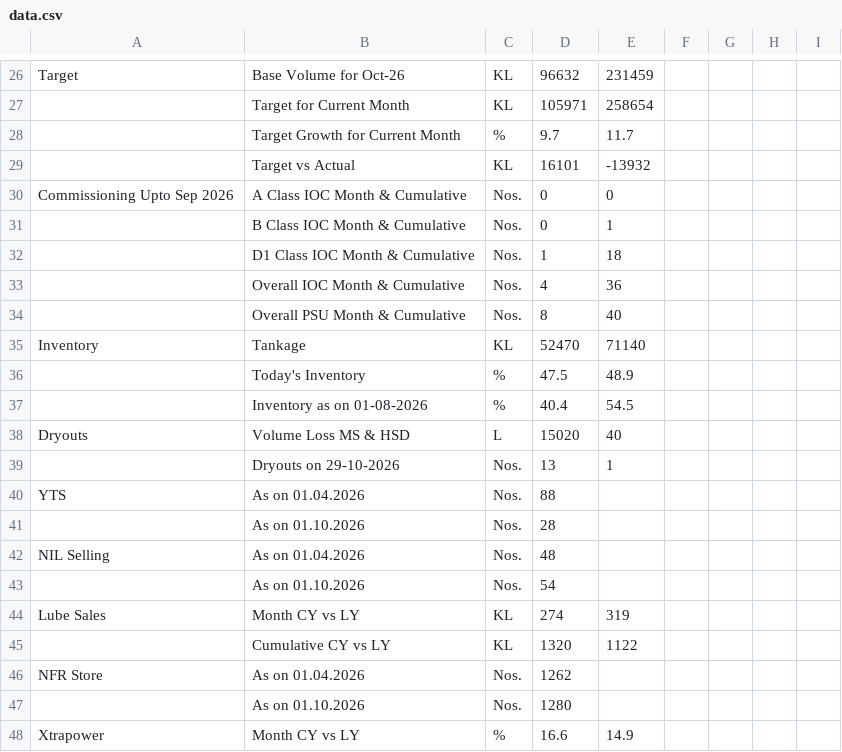
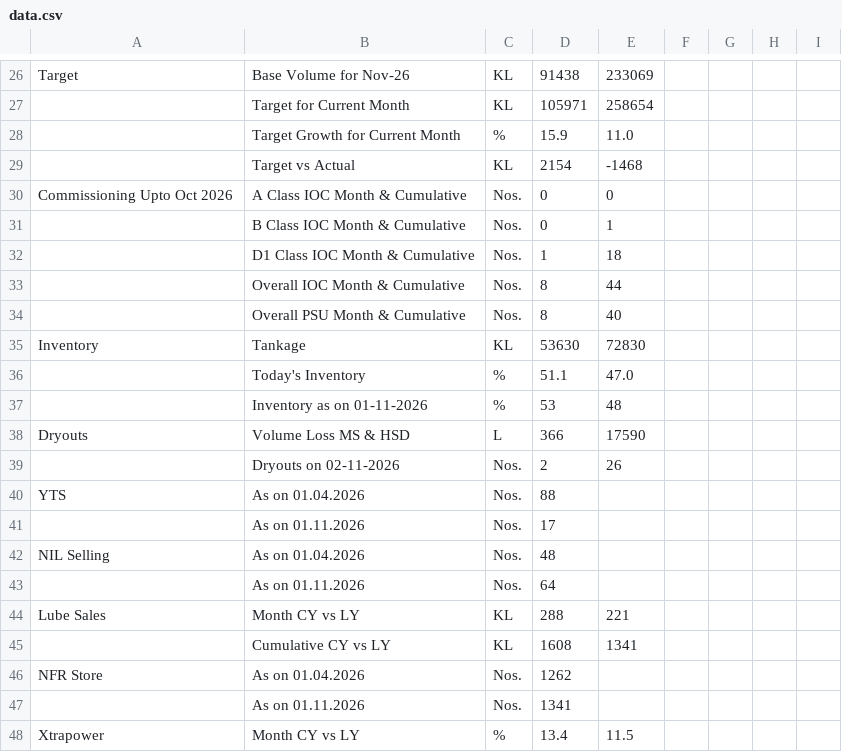
Before and after one commit to shivamindianoil-eng/rso-dashboard, a CSV file: data.csv, drawn as a sheet; only a part is shown, gaps mark what is left out; removed rows and columns are numbered as before the commit, all else as after; the diff covers the shown part only; the diff names each change by its address in the sheet, - before the commit and + after, or states it on an @@ line.

Commit message:
Add files via upload

```diff
--- a/data.csv
+++ b/data.csv
-B26: Base Volume for Oct-26
+B26: Base Volume for Nov-26
-D26: 96632
+D26: 91438
-E26: 231459
+E26: 233069
-D28: 9.7
+D28: 15.9
-E28: 11.7
+E28: 11.0
-D29: 16101
+D29: 2154
-E29: -13932
+E29: -1468
-A30: Commissioning Upto Sep 2026
+A30: Commissioning Upto Oct 2026
-D33: 4
+D33: 8
-E33: 36
+E33: 44
-D35: 52470
+D35: 53630
-E35: 71140
+E35: 72830
-D36: 47.5
+D36: 51.1
-E36: 48.9
+E36: 47.0
-row 37:  | Inventory as on 01-08-2026 | % | 40.4 | 54.5
+row 37:  | Inventory as on 01-11-2026 | % | 53 | 48
-D38: 15020
+D38: 366
-E38: 40
+E38: 17590
-row 39:  | Dryouts on 29-10-2026 | Nos. | 13 | 1
+row 39:  | Dryouts on 02-11-2026 | Nos. | 2 | 26
-B41: As on 01.10.2026
+B41: As on 01.11.2026
-D41: 28
+D41: 17
-B43: As on 01.10.2026
+B43: As on 01.11.2026
-D43: 54
+D43: 64
-D44: 274
+D44: 288
-E44: 319
+E44: 221
-D45: 1320
+D45: 1608
-E45: 1122
+E45: 1341
-B47: As on 01.10.2026
+B47: As on 01.11.2026
-D47: 1280
+D47: 1341
-D48: 16.6
+D48: 13.4
-E48: 14.9
+E48: 11.5
```
Also changed, not shown: 12 added rows, 12 removed rows and 11 edited cells elsewhere in this file.
